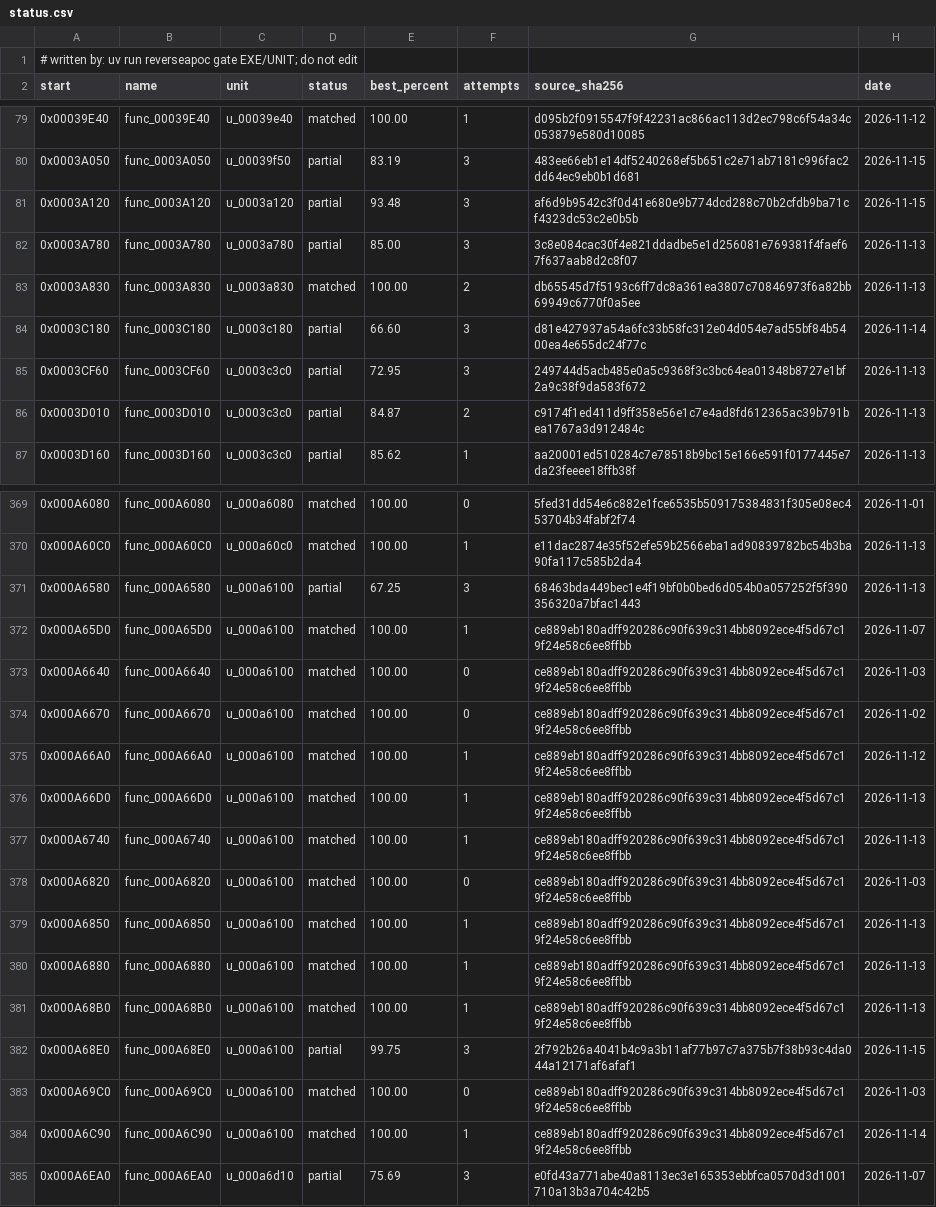
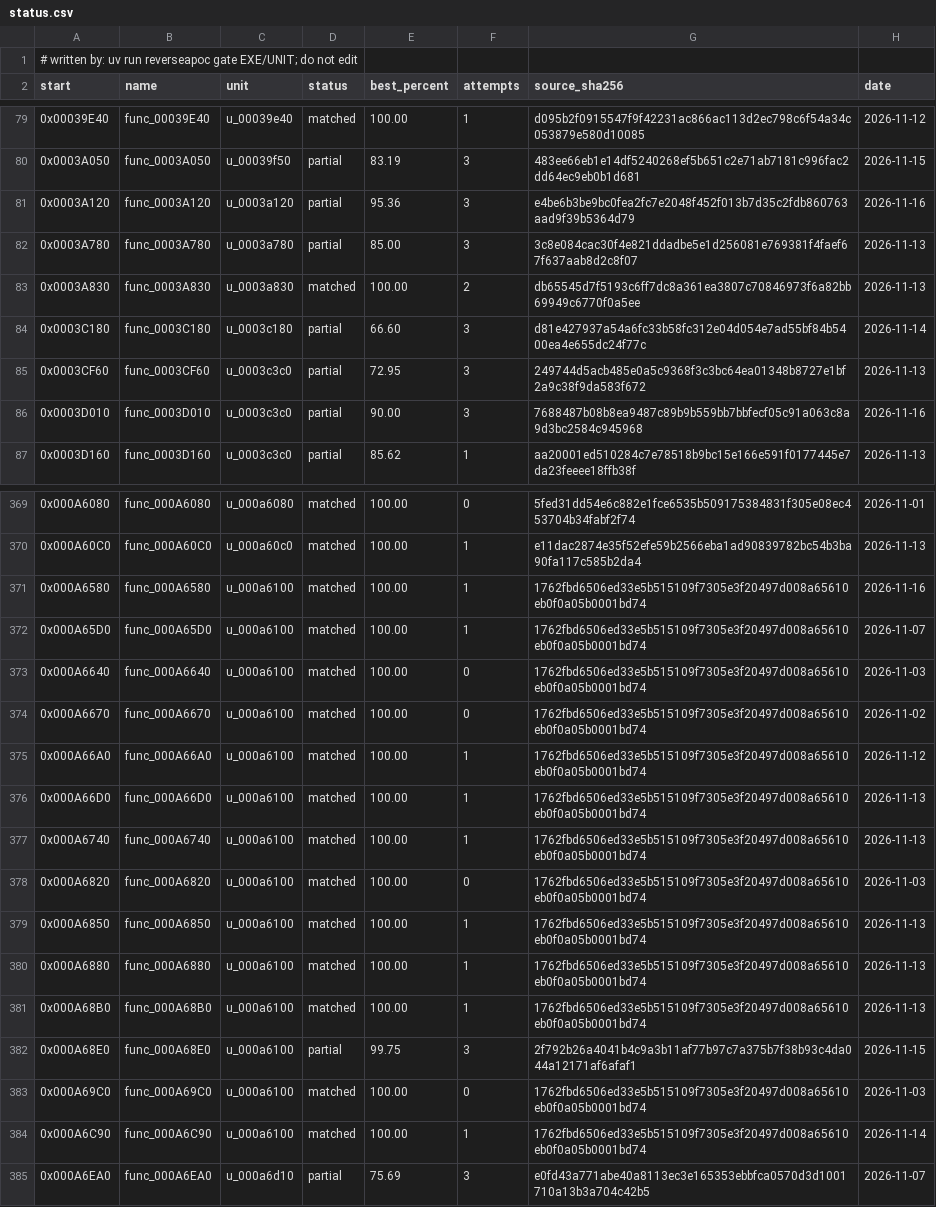
Before and after one commit to ayrtondenner/ReverseApoc, a CSV file: config/tacp/status.csv, drawn as a sheet; only a part is shown, gaps mark what is left out; the diff covers the shown part only.

```diff
--- a/config/tacp/status.csv
+++ b/config/tacp/status.csv
@@ -80,3 +80,3 @@ start,name,unit,status,best_percent,attempts,source_sha256,date
 0x0003A050,func_0003A050,u_00039f50,partial,83.19,3,483ee66eb1e14df5240268ef5b651c2e71ab7181c996fac2dd64ec9eb0b1d681,2026-11-15
-0x0003A120,func_0003A120,u_0003a120,partial,93.48,3,af6d9b9542c3f0d41e680e9b774dcd288c70b2cfdb9ba71cf4323dc53c2e0b5b,2026-11-15
+0x0003A120,func_0003A120,u_0003a120,partial,95.36,3,e4be6b3be9bc0fea2fc7e2048f452f013b7d35c2fdb860763aad9f39b5364d79,2026-11-16
 0x0003A780,func_0003A780,u_0003a780,partial,85.00,3,3c8e084cac30f4e821ddadbe5e1d256081e769381f4faef67f637aab8d2c8f07,2026-11-13
@@ -85,3 +85,3 @@ start,name,unit,status,best_percent,attempts,source_sha256,date
 0x0003CF60,func_0003CF60,u_0003c3c0,partial,72.95,3,249744d5acb485e0a5c9368f3c3bc64ea01348b8727e1bf2a9c38f9da583f672,2026-11-13
-0x0003D010,func_0003D010,u_0003c3c0,partial,84.87,2,c9174f1ed411d9ff358e56e1c7e4ad8fd612365ac39b791bea1767a3d912484c,2026-11-13
+0x0003D010,func_0003D010,u_0003c3c0,partial,90.00,3,7688487b08b8ea9487c89b9b559bb7bbfecf05c91a063c8a9d3bc2584c945968,2026-11-16
 0x0003D160,func_0003D160,u_0003c3c0,partial,85.62,1,aa20001ed510284c7e78518b9bc15e166e591f0177445e7da23feeee18ffb38f,2026-11-13
@@ -370,16 +370,16 @@ start,name,unit,status,best_percent,attempts,source_sha256,date
 0x000A60C0,func_000A60C0,u_000a60c0,matched,100.00,1,e11dac2874e35f52efe59b2566eba1ad90839782bc54b3ba90fa117c585b2da4,2026-11-13
-0x000A6580,func_000A6580,u_000a6100,partial,67.25,3,68463bda449bec1e4f19bf0b0bed6d054b0a057252f5f390356320a7bfac1443,2026-11-13
-0x000A65D0,func_000A65D0,u_000a6100,matched,100.00,1,ce889eb180adff920286c90f639c314bb8092ece4f5d67c19f24e58c6ee8ffbb,2026-11-07
-0x000A6640,func_000A6640,u_000a6100,matched,100.00,0,ce889eb180adff920286c90f639c314bb8092ece4f5d67c19f24e58c6ee8ffbb,2026-11-03
-0x000A6670,func_000A6670,u_000a6100,matched,100.00,0,ce889eb180adff920286c90f639c314bb8092ece4f5d67c19f24e58c6ee8ffbb,2026-11-02
-0x000A66A0,func_000A66A0,u_000a6100,matched,100.00,1,ce889eb180adff920286c90f639c314bb8092ece4f5d67c19f24e58c6ee8ffbb,2026-11-12
-0x000A66D0,func_000A66D0,u_000a6100,matched,100.00,1,ce889eb180adff920286c90f639c314bb8092ece4f5d67c19f24e58c6ee8ffbb,2026-11-13
-0x000A6740,func_000A6740,u_000a6100,matched,100.00,1,ce889eb180adff920286c90f639c314bb8092ece4f5d67c19f24e58c6ee8ffbb,2026-11-13
-0x000A6820,func_000A6820,u_000a6100,matched,100.00,0,ce889eb180adff920286c90f639c314bb8092ece4f5d67c19f24e58c6ee8ffbb,2026-11-03
-0x000A6850,func_000A6850,u_000a6100,matched,100.00,1,ce889eb180adff920286c90f639c314bb8092ece4f5d67c19f24e58c6ee8ffbb,2026-11-13
-0x000A6880,func_000A6880,u_000a6100,matched,100.00,1,ce889eb180adff920286c90f639c314bb8092ece4f5d67c19f24e58c6ee8ffbb,2026-11-13
-0x000A68B0,func_000A68B0,u_000a6100,matched,100.00,1,ce889eb180adff920286c90f639c314bb8092ece4f5d67c19f24e58c6ee8ffbb,2026-11-13
+0x000A6580,func_000A6580,u_000a6100,matched,100.00,1,1762fbd6506ed33e5b515109f7305e3f20497d008a65610eb0f0a05b0001bd74,2026-11-16
+0x000A65D0,func_000A65D0,u_000a6100,matched,100.00,1,1762fbd6506ed33e5b515109f7305e3f20497d008a65610eb0f0a05b0001bd74,2026-11-07
+0x000A6640,func_000A6640,u_000a6100,matched,100.00,0,1762fbd6506ed33e5b515109f7305e3f20497d008a65610eb0f0a05b0001bd74,2026-11-03
+0x000A6670,func_000A6670,u_000a6100,matched,100.00,0,1762fbd6506ed33e5b515109f7305e3f20497d008a65610eb0f0a05b0001bd74,2026-11-02
+0x000A66A0,func_000A66A0,u_000a6100,matched,100.00,1,1762fbd6506ed33e5b515109f7305e3f20497d008a65610eb0f0a05b0001bd74,2026-11-12
+0x000A66D0,func_000A66D0,u_000a6100,matched,100.00,1,1762fbd6506ed33e5b515109f7305e3f20497d008a65610eb0f0a05b0001bd74,2026-11-13
+0x000A6740,func_000A6740,u_000a6100,matched,100.00,1,1762fbd6506ed33e5b515109f7305e3f20497d008a65610eb0f0a05b0001bd74,2026-11-13
+0x000A6820,func_000A6820,u_000a6100,matched,100.00,0,1762fbd6506ed33e5b515109f7305e3f20497d008a65610eb0f0a05b0001bd74,2026-11-03
+0x000A6850,func_000A6850,u_000a6100,matched,100.00,1,1762fbd6506ed33e5b515109f7305e3f20497d008a65610eb0f0a05b0001bd74,2026-11-13
+0x000A6880,func_000A6880,u_000a6100,matched,100.00,1,1762fbd6506ed33e5b515109f7305e3f20497d008a65610eb0f0a05b0001bd74,2026-11-13
+0x000A68B0,func_000A68B0,u_000a6100,matched,100.00,1,1762fbd6506ed33e5b515109f7305e3f20497d008a65610eb0f0a05b0001bd74,2026-11-13
 0x000A68E0,func_000A68E0,u_000a6100,partial,99.75,3,2f792b26a4041b4c9a3b11af77b97c7a375b7f38b93c4da044a12171af6afaf1,2026-11-15
-0x000A69C0,func_000A69C0,u_000a6100,matched,100.00,0,ce889eb180adff920286c90f639c314bb8092ece4f5d67c19f24e58c6ee8ffbb,2026-11-03
-0x000A6C90,func_000A6C90,u_000a6100,matched,100.00,1,ce889eb180adff920286c90f639c314bb8092ece4f5d67c19f24e58c6ee8ffbb,2026-11-14
+0x000A69C0,func_000A69C0,u_000a6100,matched,100.00,0,1762fbd6506ed33e5b515109f7305e3f20497d008a65610eb0f0a05b0001bd74,2026-11-03
+0x000A6C90,func_000A6C90,u_000a6100,matched,100.00,1,1762fbd6506ed33e5b515109f7305e3f20497d008a65610eb0f0a05b0001bd74,2026-11-14
 0x000A6EA0,func_000A6EA0,u_000a6d10,partial,75.69,3,e0fd43a771abe40a8113ec3e165353ebbfca0570d3d1001710a13b3a704c42b5,2026-11-07
```
Also changed, not shown: 14 edited cells elsewhere in this file, 3 other files.
